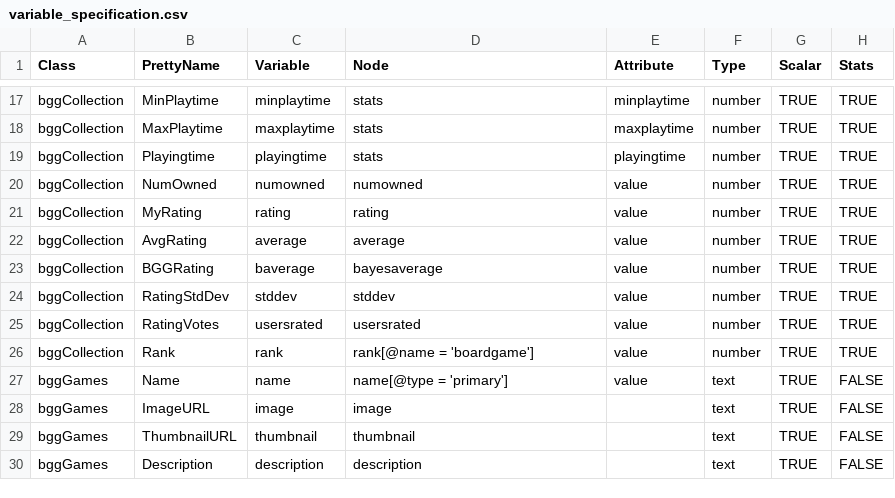
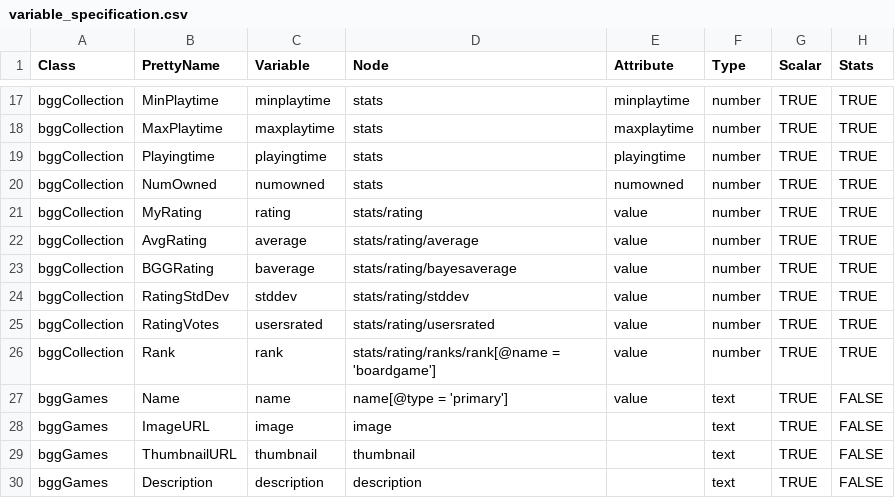
Before and after one commit to JakubBujnowicz/bggAnalytics, a CSV file: data-raw/variable_specification.csv, drawn as a sheet; only a part is shown, gaps mark what is left out.

Commit message:
Fixed some bugs in parameter specification, removed warnings for extraction functions

```diff
--- a/data-raw/variable_specification.csv
+++ b/data-raw/variable_specification.csv
@@ -19,9 +19,9 @@ bggCollection;MaxPlaytime;maxplaytime;stats;maxplaytime;number;TRUE;TRUE
 bggCollection;Playingtime;playingtime;stats;playingtime;number;TRUE;TRUE
-bggCollection;NumOwned;numowned;numowned;value;number;TRUE;TRUE
-bggCollection;MyRating;rating;rating;value;number;TRUE;TRUE
-bggCollection;AvgRating;average;average;value;number;TRUE;TRUE
-bggCollection;BGGRating;baverage;bayesaverage;value;number;TRUE;TRUE
-bggCollection;RatingStdDev;stddev;stddev;value;number;TRUE;TRUE
-bggCollection;RatingVotes;usersrated;usersrated;value;number;TRUE;TRUE
-bggCollection;Rank;rank;rank[@name = 'boardgame'];value;number;TRUE;TRUE
+bggCollection;NumOwned;numowned;stats;numowned;number;TRUE;TRUE
+bggCollection;MyRating;rating;stats/rating;value;number;TRUE;TRUE
+bggCollection;AvgRating;average;stats/rating/average;value;number;TRUE;TRUE
+bggCollection;BGGRating;baverage;stats/rating/bayesaverage;value;number;TRUE;TRUE
+bggCollection;RatingStdDev;stddev;stats/rating/stddev;value;number;TRUE;TRUE
+bggCollection;RatingVotes;usersrated;stats/rating/usersrated;value;number;TRUE;TRUE
+bggCollection;Rank;rank;stats/rating/ranks/rank[@name = 'boardgame'];value;number;TRUE;TRUE
 bggGames;Name;name;name[@type = 'primary'];value;text;TRUE;FALSE
```
Also changed, not shown: 3 other files.
